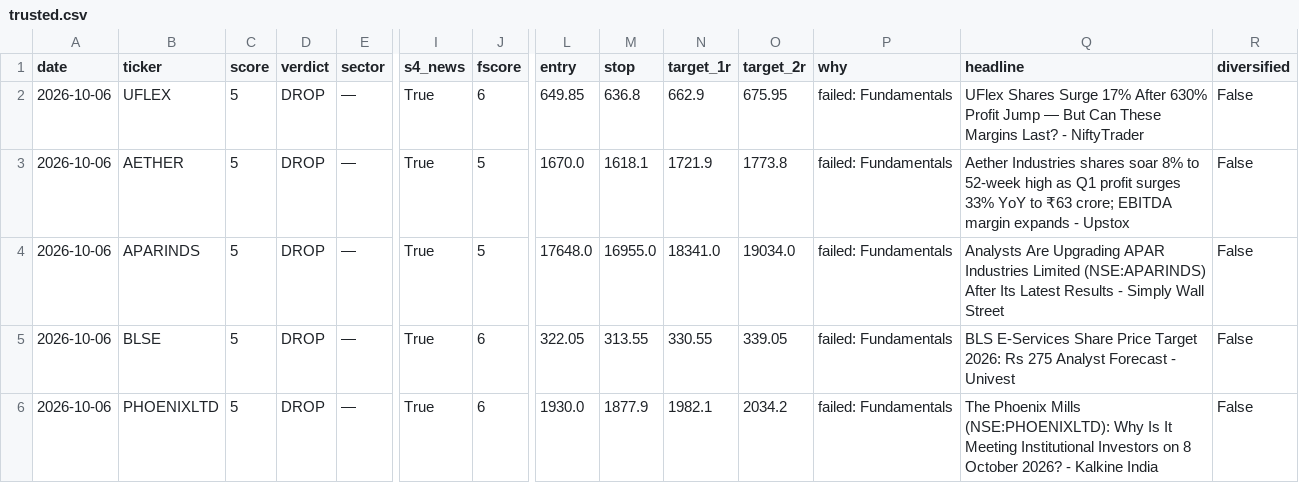
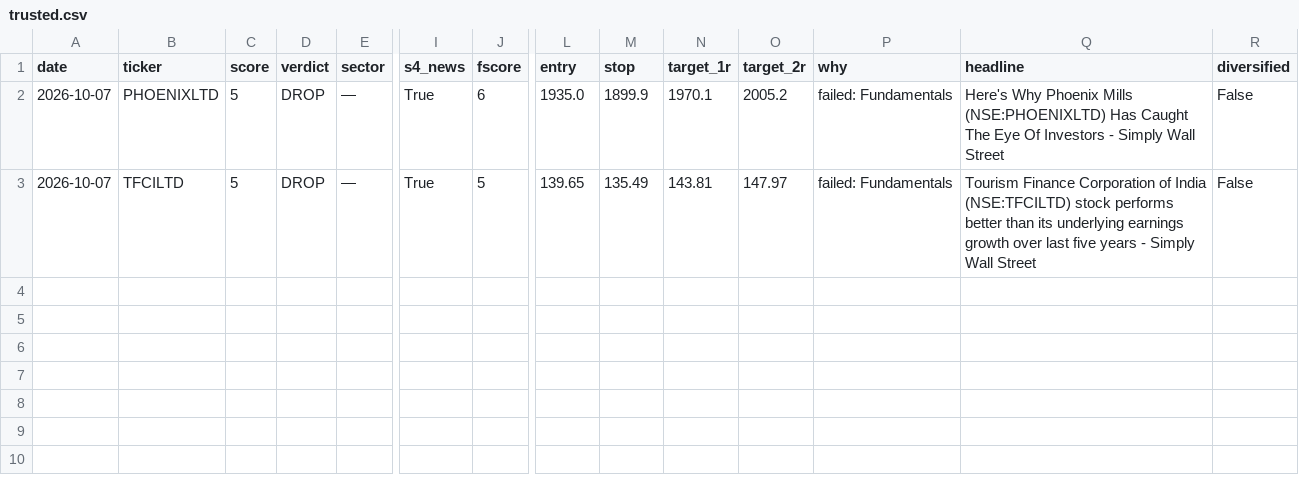
Before and after one commit to compukidsdgp-creator/stock-picker, a CSV file: data/trusted.csv, drawn as a sheet; only a part is shown, gaps mark what is left out; removed rows and columns are numbered as before the commit, all else as after; rows hold the shown columns only; the diff names each change by its address in the sheet, - before the commit and + after, or states it on an @@ line.

```diff
--- a/data/trusted.csv
+++ b/data/trusted.csv
-row 2: 2026-10-06 | UFLEX | 5 | DROP | — | True | 6 | 649.85 | 636.8 | 662.9 | 675.95 | failed: Fundamentals | UFlex Shares Surge 17% After 630% Profit Jump — But Can These Margins Last? - NiftyTrader | False
-row 3: 2026-10-06 | AETHER | 5 | DROP | — | True | 5 | 1670.0 | 1618.1 | 1721.9 | 1773.8 | failed: Fundamentals | Aether Industries shares soar 8% to 52-week high as Q1 profit surges 33% YoY to ₹63 crore; EBITDA margin expands - Upstox | False
-row 4: 2026-10-06 | APARINDS | 5 | DROP | — | True | 5 | 17648.0 | 16955.0 | 18341.0 | 19034.0 | failed: Fundamentals | Analysts Are Upgrading APAR Industries Limited (NSE:APARINDS) After Its Latest Results - Simply Wall Street | False
-row 5: 2026-10-06 | BLSE | 5 | DROP | — | True | 6 | 322.05 | 313.55 | 330.55 | 339.05 | failed: Fundamentals | BLS E-Services Share Price Target 2026: Rs 275 Analyst Forecast - Univest | False
-A2 (date): 2026-10-06
+A2 (date): 2026-10-07
-L2 (entry): 1930.0
+L2 (entry): 1935.0
-M2 (stop): 1877.9
+M2 (stop): 1899.9
-N2 (target_1r): 1982.1
+N2 (target_1r): 1970.1
-O2 (target_2r): 2034.2
+O2 (target_2r): 2005.2
-Q2 (headline): The Phoenix Mills (NSE:PHOENIXLTD): Why Is It Meeting Institutional Investors on 8 October 2026? - Kalkine India
+Q2 (headline): Here's Why Phoenix Mills (NSE:PHOENIXLTD) Has Caught The Eye Of Investors - Simply Wall Street
+row 3: 2026-10-07 | TFCILTD | 5 | DROP | — | True | 5 | 139.65 | 135.49 | 143.81 | 147.97 | failed: Fundamentals | Tourism Finance Corporation of India (NSE:TFCILTD) stock performs better than its underlying earnings growth over last five years - Simply Wall Street | False
```
Also changed, not shown: data/latest.csv.
